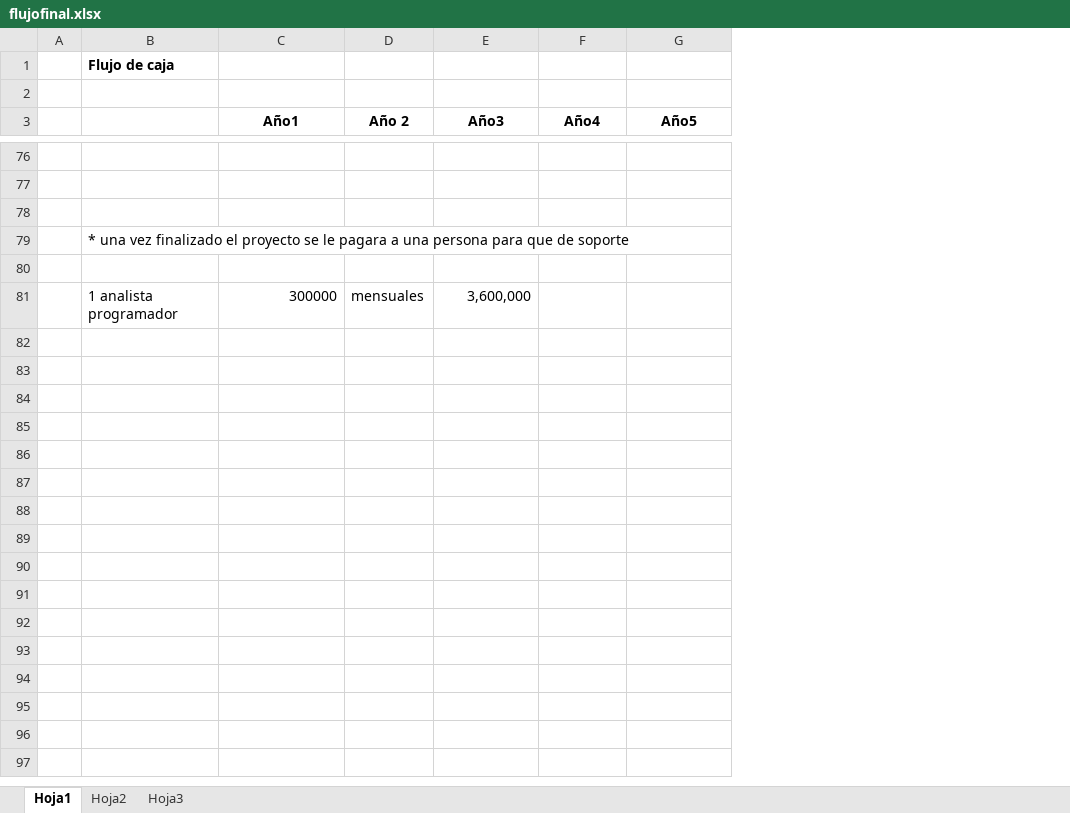
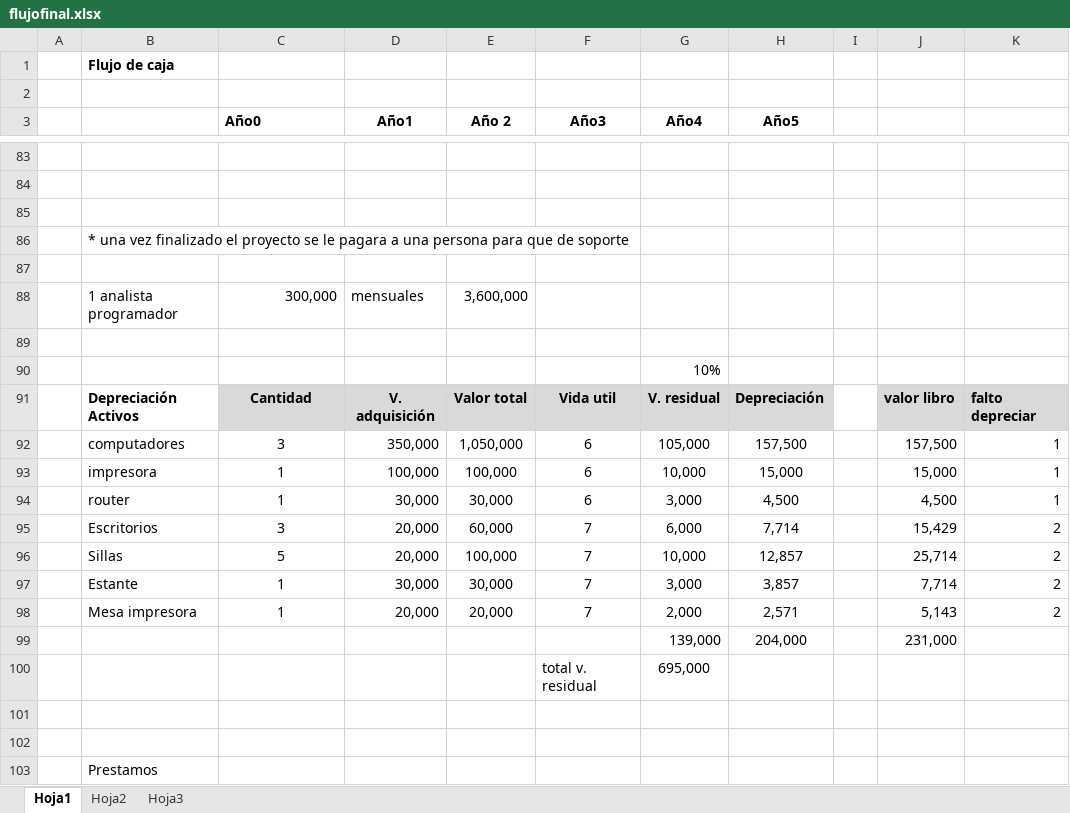
Before and after one commit to saburto/sigset, an Excel workbook: sigset/documentos/Seminario/flujofinal.xlsx, sheet Hoja1, drawn as a sheet; only a part is shown, gaps mark what is left out; values as stored, in another font and other column widths than the file's, no borders; addresses are those after the commit; the diff covers the shown part only; the diff names each change by its address in the sheet, - before the commit and + after, or states it on an @@ line.

```diff
--- a/sigset/documentos/Seminario/flujofinal.xlsx (sheet Hoja1)
+++ b/sigset/documentos/Seminario/flujofinal.xlsx (sheet Hoja1)
+column D (Año1), empty
+column I, empty
+column J, empty
+column K, empty
-C3: Año1
+C3: Año0
-C3 alignment: center
+C3 alignment: left
+row 88:  | 1 analista programador | 300,000 | mensuales | 3,600,000
-row 89:  | 1 analista programador | 300000 | mensuales | 3,600,000
+row 89: (empty)
+row 90:  |  |  |  |  |  | 10%
+row 91:  | Depreciación Activos | Cantidad | V. adquisición | Valor total | Vida util | V. residual | Depreciación |  | valor libro | falto depreciar
+row 92:  | computadores | 3 | 350,000 | 1,050,000 | 6 | 105,000 | 157,500 |  | 157,500 | 1
+row 93:  | impresora | 1 | 100,000 | 100,000 | 6 | 10,000 | 15,000 |  | 15,000 | 1
+row 94:  | router | 1 | 30,000 | 30,000 | 6 | 3,000 | 4,500 |  | 4,500 | 1
+row 95:  | Escritorios | 3 | 20,000 | 60,000 | 7 | 6,000 | 7,714 |  | 15,429 | 2
+row 96:  | Sillas | 5 | 20,000 | 100,000 | 7 | 10,000 | 12,857 |  | 25,714 | 2
+row 97:  | Estante | 1 | 30,000 | 30,000 | 7 | 3,000 | 3,857 |  | 7,714 | 2
+row 98:  | Mesa impresora | 1 | 20,000 | 20,000 | 7 | 2,000 | 2,571 |  | 5,143 | 2
+row 99:  |  |  |  |  |  | 139,000 | 204,000 |  | 231,000
+row 100:  |  |  |  |  | total v. residual | 695,000
+row 101: (empty)
+row 102: (empty)
+row 103:  | Prestamos
```
Also changed, not shown: 27 added rows, 20 removed rows, 49 edited cells and cell formats elsewhere in this sheet, formulas that keep their value.
